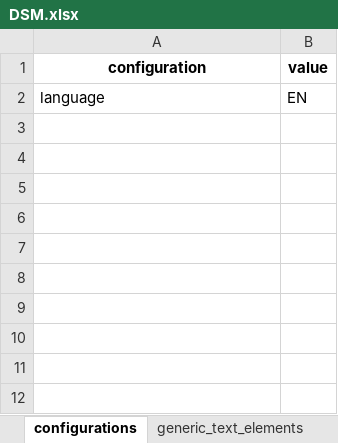
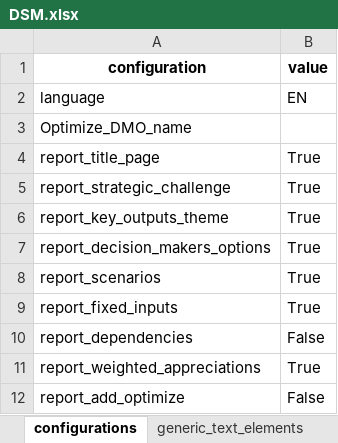
Before and after one commit to joepweterman/trbs, an Excel workbook: src/vlinder/data/DSM/xlsx/DSM.xlsx, sheet configurations, drawn as a sheet; values as stored, in another font and other column widths than the file's, no borders; the diff names each change by its address in the sheet, - before the commit and + after, or states it on an @@ line.

Commit message:
Flexible tables in PDF and configurations to include/exclude parts in the report (#117)
* make reports flex, add step 7, update colors

* add possibility to include optimize in report

* add dict from excel and only optimize when name

* Error in isnan fixed

* modified the excells with configs and add NEMO

* Same fix DSM but also for JSON en CSV

* add hardcoded page_dict functionality

---------

Co-authored-by: mike.verdaasdonk <mike.verdaasdonk@admin.pwc.com>

```diff
--- a/src/vlinder/data/DSM/xlsx/DSM.xlsx (sheet configurations)
+++ b/src/vlinder/data/DSM/xlsx/DSM.xlsx (sheet configurations)
+row 3: Optimize_DMO_name
+row 4: report_title_page | True
+row 5: report_strategic_challenge | True
+row 6: report_key_outputs_theme | True
+row 7: report_decision_makers_options | True
+row 8: report_scenarios | True
+row 9: report_fixed_inputs | True
+row 10: report_dependencies | False
+row 11: report_weighted_appreciations | True
+row 12: report_add_optimize | False
```
Also changed, not shown: src/vlinder/data/Beerwiser/xlsx/Beerwiser.xlsx, src/vlinder/data/IZZ/xlsx/IZZ.xlsx, 17 other files.
